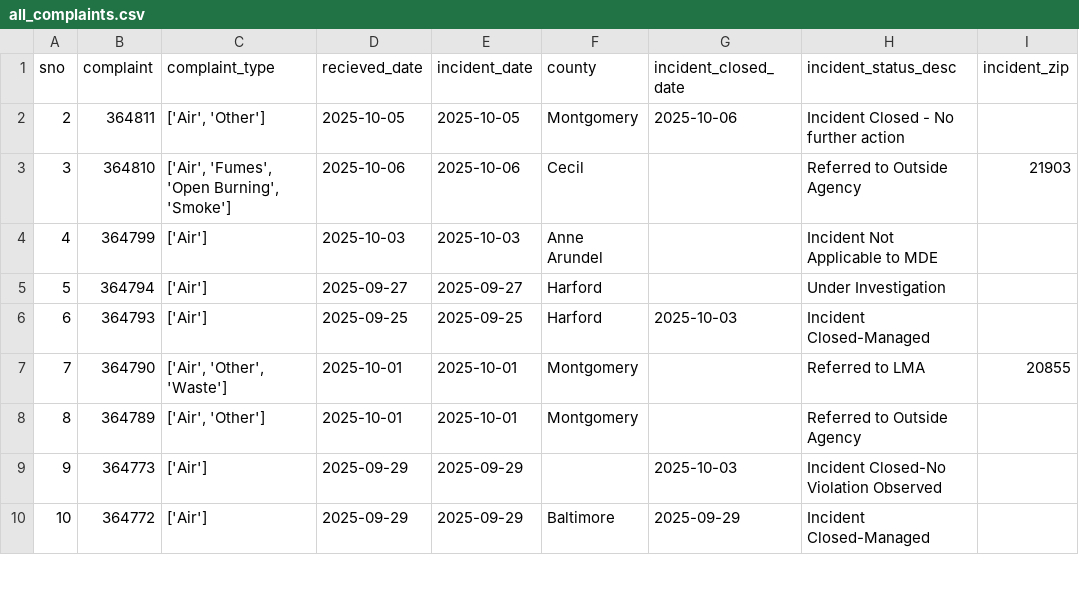
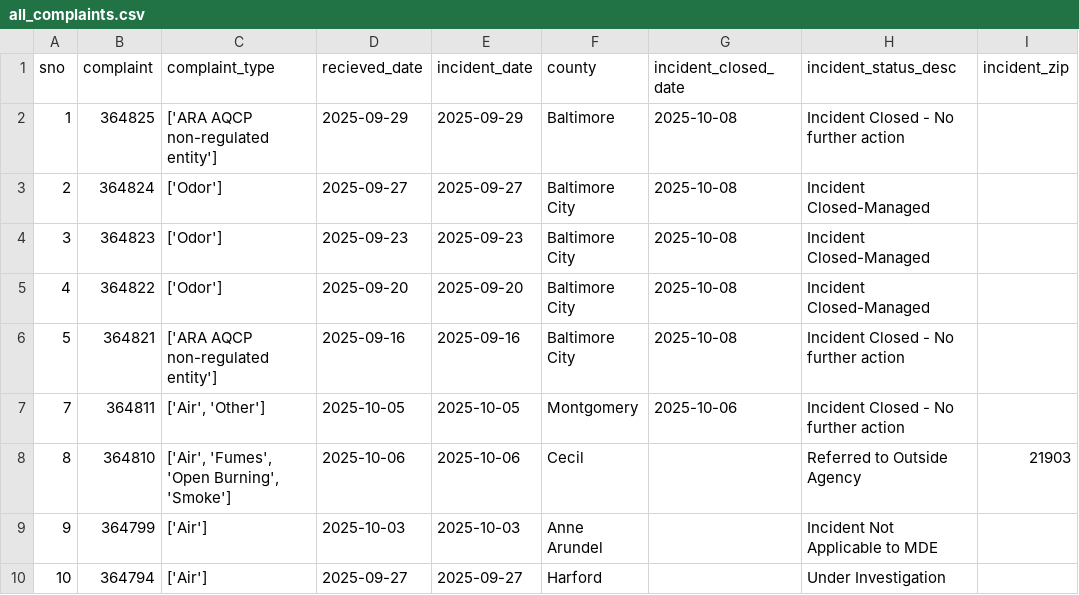
Before and after one commit to shmcminn/live-nicar-pipeline, a CSV file: exported_data/all_complaints.csv, drawn as a sheet; only a part is shown; the shorter side is filled out with more unchanged rows; addresses are those after the commit; the diff names each change by its address in the sheet, - before the commit and + after, or states it on an @@ line.

Commit message:
Automated commit from GitHub Actions

```diff
--- a/exported_data/all_complaints.csv
+++ b/exported_data/all_complaints.csv
+row 2: 1 | 364825 | ['ARA AQCP non-regulated entity'] | 2025-09-29 | 2025-09-29 | Baltimore | 2025-10-08 | Incident Closed - No further action
+row 3: 2 | 364824 | ['Odor'] | 2025-09-27 | 2025-09-27 | Baltimore City | 2025-10-08 | Incident Closed-Managed
+row 4: 3 | 364823 | ['Odor'] | 2025-09-23 | 2025-09-23 | Baltimore City | 2025-10-08 | Incident Closed-Managed
+row 5: 4 | 364822 | ['Odor'] | 2025-09-20 | 2025-09-20 | Baltimore City | 2025-10-08 | Incident Closed-Managed
+row 6: 5 | 364821 | ['ARA AQCP non-regulated entity'] | 2025-09-16 | 2025-09-16 | Baltimore City | 2025-10-08 | Incident Closed - No further action
@@ column A (sno) renumbered from row 7 down @@
```
Also changed, not shown: exported_data/complaint_type_frequency.csv, exported_data/county_frequency.csv, 1 other file.
